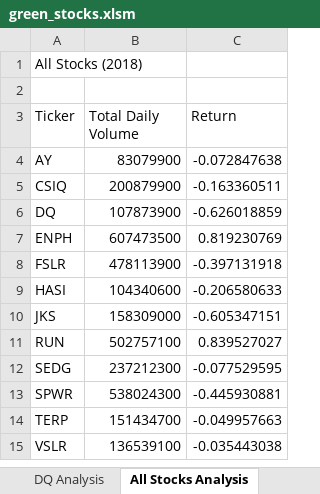
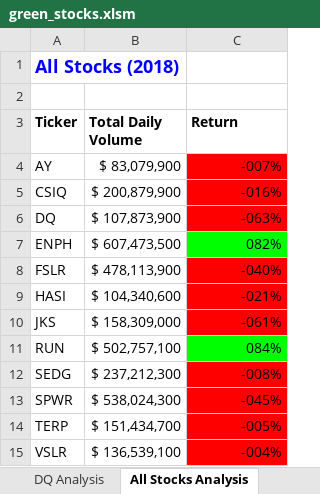
Before and after one commit to OxanaDrotieva/stock-analysis, an Excel workbook: green_stocks.xlsm, sheet All Stocks Analysis, drawn as a sheet; values as stored, in another font and other column widths than the file's, no borders; charts and pictures not drawn; the diff names each change by its address in the sheet, - before the commit and + after, or states it on an @@ line.

Commit message:
Change Year Value Analysis to All Stocks Analysis

```diff
--- a/green_stocks.xlsm (sheet All Stocks Analysis)
+++ b/green_stocks.xlsm (sheet All Stocks Analysis)
@@ A1 bold: off → on, text colour: black → #0000FF, text size: larger @@
-A3:C3 bold: off
+A3:C3 bold: on
-B4 (Total Daily Volume): 83079900
+B4 (Total Daily Volume): $ 83,079,900
-C4 (Return): -0.072847638
+C4 (Return): -007%
-C4:C6 fill: none
+C4:C6 fill: #FF0000
-B5 (Total Daily Volume): 200879900
+B5 (Total Daily Volume): $ 200,879,900
-C5 (Return): -0.163360511
+C5 (Return): -016%
-B6 (Total Daily Volume): 107873900
+B6 (Total Daily Volume): $ 107,873,900
-C6 (Return): -0.626018859
+C6 (Return): -063%
-B7 (Total Daily Volume): 607473500
+B7 (Total Daily Volume): $ 607,473,500
-C7 (Return): 0.819230769
+C7 (Return): 082%
-C7 fill: none
+C7 fill: #00FF00
-B8 (Total Daily Volume): 478113900
+B8 (Total Daily Volume): $ 478,113,900
-C8 (Return): -0.397131918
+C8 (Return): -040%
-C8:C10 fill: none
+C8:C10 fill: #FF0000
-B9 (Total Daily Volume): 104340600
+B9 (Total Daily Volume): $ 104,340,600
-C9 (Return): -0.206580633
+C9 (Return): -021%
-B10 (Total Daily Volume): 158309000
+B10 (Total Daily Volume): $ 158,309,000
-C10 (Return): -0.605347151
+C10 (Return): -061%
-B11 (Total Daily Volume): 502757100
+B11 (Total Daily Volume): $ 502,757,100
-C11 (Return): 0.839527027
+C11 (Return): 084%
-C11 fill: none
+C11 fill: #00FF00
-B12 (Total Daily Volume): 237212300
+B12 (Total Daily Volume): $ 237,212,300
-C12 (Return): -0.077529595
+C12 (Return): -008%
-C12:C15 fill: none
+C12:C15 fill: #FF0000
-B13 (Total Daily Volume): 538024300
+B13 (Total Daily Volume): $ 538,024,300
-C13 (Return): -0.445930881
+C13 (Return): -045%
-B14 (Total Daily Volume): 151434700
+B14 (Total Daily Volume): $ 151,434,700
-C14 (Return): -0.049957663
+C14 (Return): -005%
-B15 (Total Daily Volume): 136539100
+B15 (Total Daily Volume): $ 136,539,100
-C15 (Return): -0.035443038
+C15 (Return): -004%
```
Also changed, not shown: other sheet tabs, charts or pictures.
